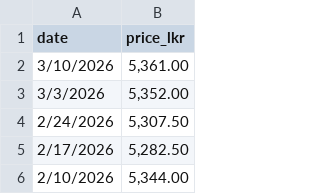
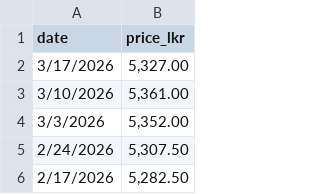
Before and after one commit to lahiruudayakumara/cinogrow, a CSV file: backend/training_scripts/oil_yield/data_sets/price_data.csv, drawn as a sheet; only a part is shown; the shorter side is filled out with more unchanged rows; the diff names each change by its address in the sheet, - before the commit and + after, or states it on an @@ line.

```diff
--- a/backend/training_scripts/oil_yield/data_sets/price_data.csv
+++ b/backend/training_scripts/oil_yield/data_sets/price_data.csv
+row 2: 3/17/2026 | 5,327.00
```
Also changed, not shown: 1 other file.
